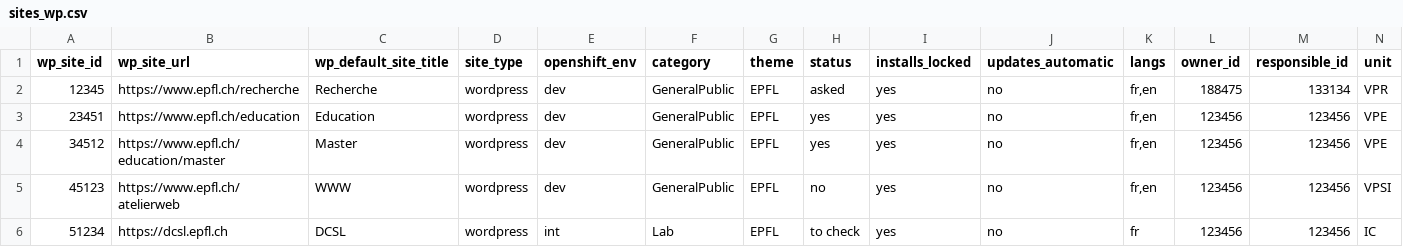
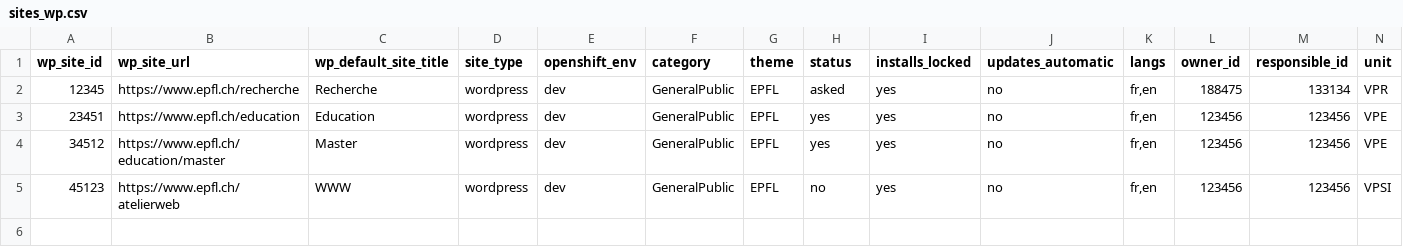
Before and after one commit to epfl-si/jahia2wp, a CSV file: data/csv/sites_wp.csv, drawn as a sheet; only a part is shown; rows hold the shown columns only; the diff names each change by its address in the sheet, - before the commit and + after, or states it on an @@ line.

```diff
--- a/data/csv/sites_wp.csv
+++ b/data/csv/sites_wp.csv
-row 6: 51234 | https://dcsl.epfl.ch | DCSL | wordpress | int | Lab | EPFL | to check | yes | no | fr | 123456 | 123456 | IC
```
Also changed, not shown: 4 other files.
